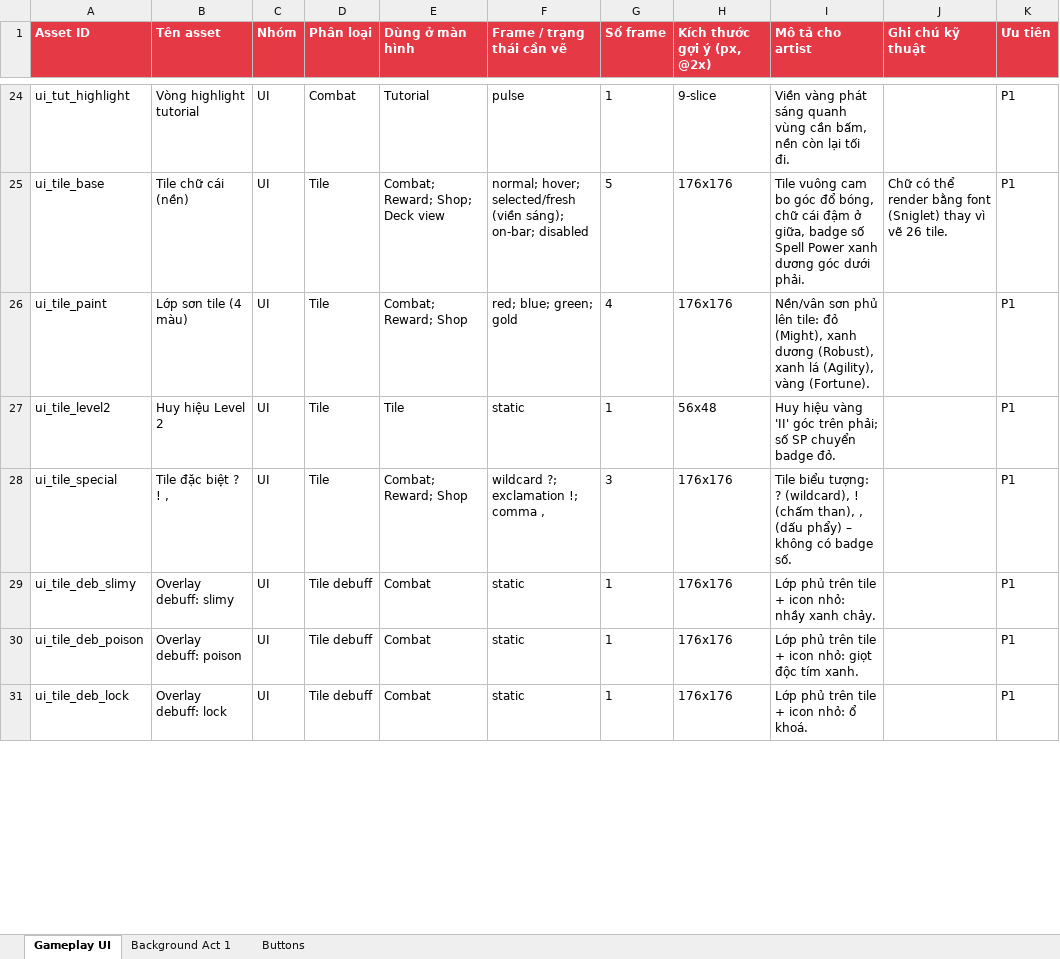
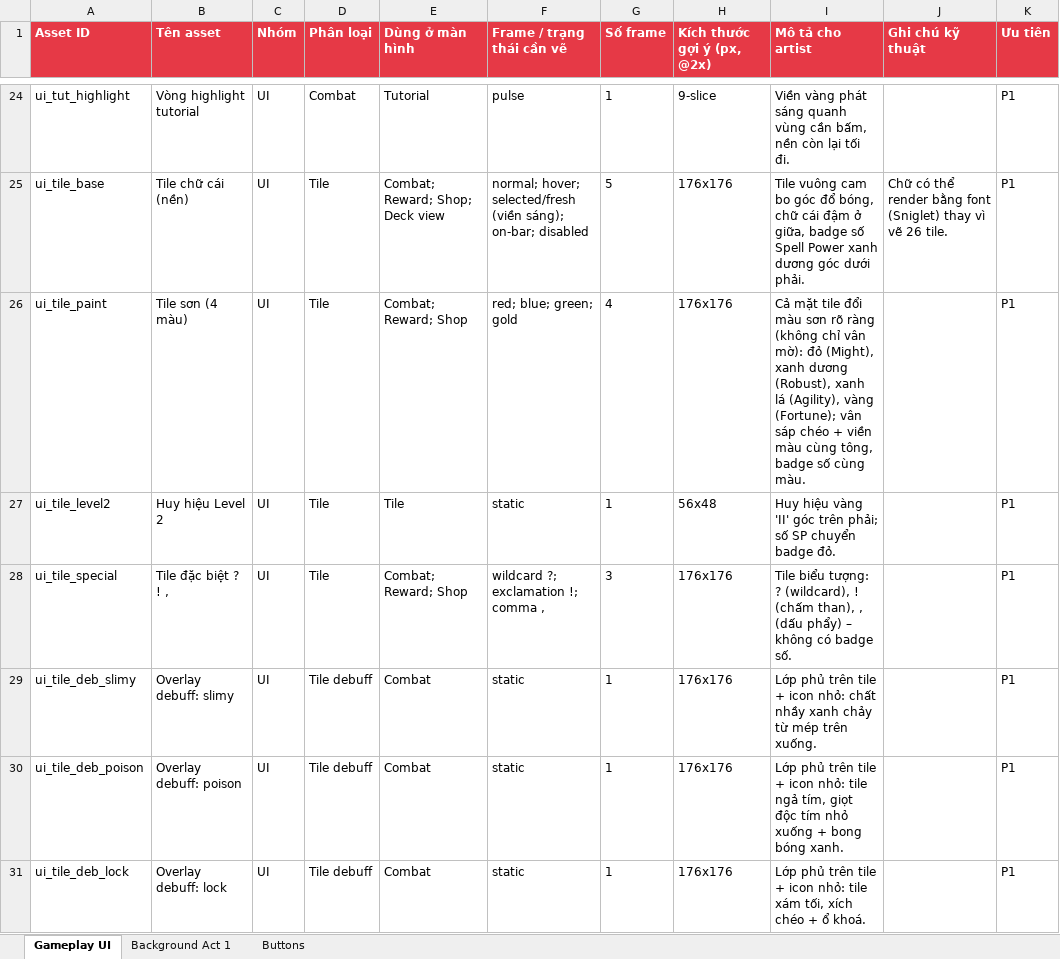
Before and after one commit to FeeVa2498/Lexicore, an Excel workbook: docs/art/Lexicore_UI_Act1_Buttons.xlsx, sheet Gameplay UI, drawn as a sheet; only a part is shown, gaps mark what is left out; values as stored, in another font and other column widths than the file's, no borders; the diff covers the shown part only; the diff names each change by its address in the sheet, - before the commit and + after, or states it on an @@ line.

```diff
--- a/docs/art/Lexicore_UI_Act1_Buttons.xlsx (sheet Gameplay UI)
+++ b/docs/art/Lexicore_UI_Act1_Buttons.xlsx (sheet Gameplay UI)
-B26 (Tên asset): Lớp sơn tile (4 màu)
+B26 (Tên asset): Tile sơn (4 màu)
-I26 (Mô tả cho artist): Nền/vân sơn phủ lên tile: đỏ (Might), xanh dương (Robust), xanh lá (Agility), vàng (Fortune).
+I26 (Mô tả cho artist): Cả mặt tile đổi màu sơn rõ ràng (không chỉ vân mờ): đỏ (Might), xanh dương (Robust), xanh lá (Agility), vàng (Fortune); vân sáp chéo + viền màu cùng tông, badge số cùng màu.
-I29 (Mô tả cho artist): …icon nhỏ: nhầy xanh chảy.
+I29 (Mô tả cho artist): …icon nhỏ: chất nhầy xanh chảy từ mép trên xuống.
-I30 (Mô tả cho artist): …icon nhỏ: giọt độc tím xanh.
+I30 (Mô tả cho artist): …icon nhỏ: tile ngả tím, giọt độc tím nhỏ xuống + bong bóng xanh.
-I31 (Mô tả cho artist): …icon nhỏ: ổ khoá.
+I31 (Mô tả cho artist): …icon nhỏ: tile xám tối, xích chéo + ổ khoá.
```
Also changed, not shown: 5 added rows and 4 edited cells elsewhere in this sheet, 11 other files.
